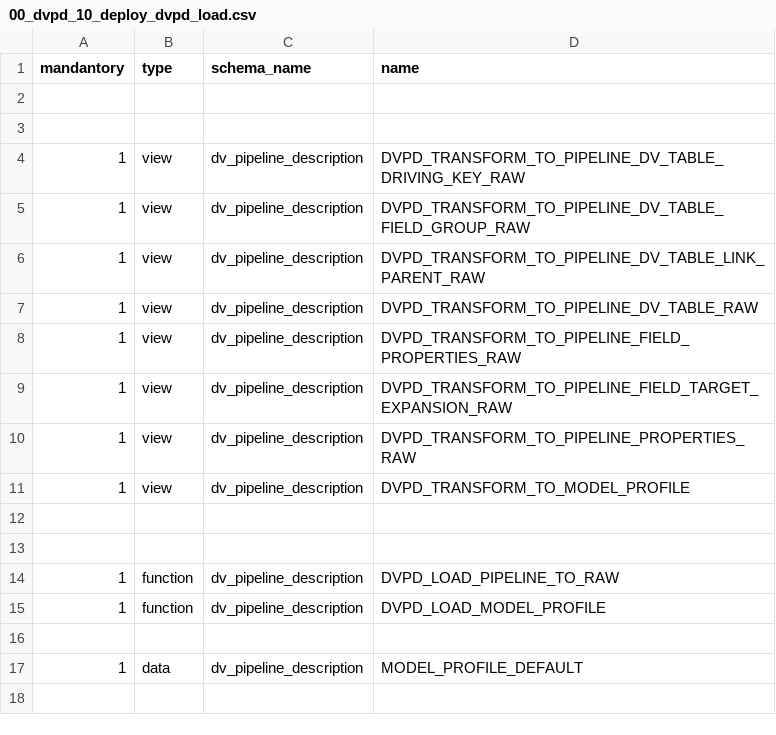
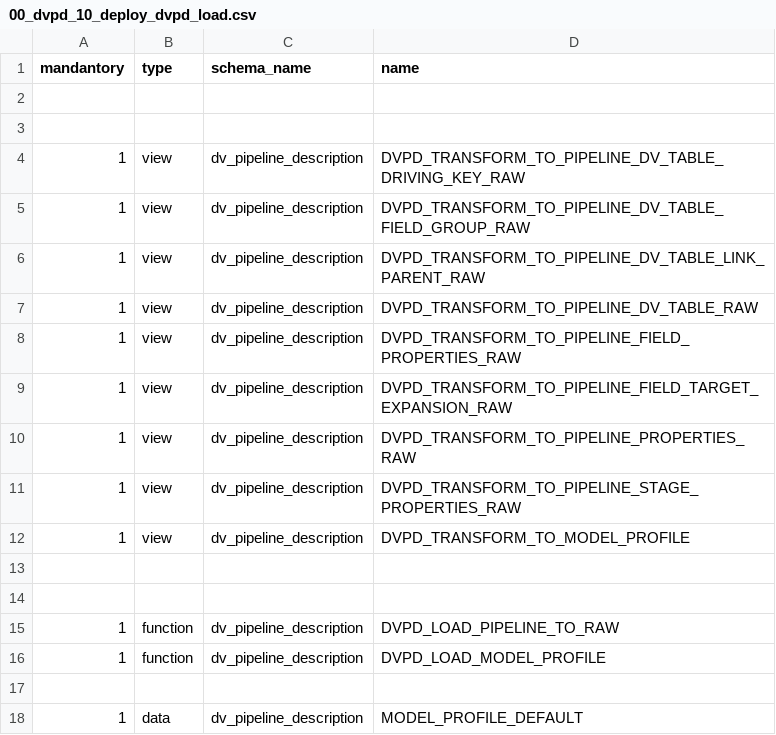
Before and after one commit to cimt-ag/data_vault_pipelinedescription, a CSV file: datamodel/jobless_deployment/00_dvpd_10_deploy_dvpd_load.csv, drawn as a sheet; the diff names each change by its address in the sheet, - before the commit and + after, or states it on an @@ line.

Commit message:
Extention for stage property declaration complete

```diff
--- a/datamodel/jobless_deployment/00_dvpd_10_deploy_dvpd_load.csv
+++ b/datamodel/jobless_deployment/00_dvpd_10_deploy_dvpd_load.csv
+row 11: 1 | view | dv_pipeline_description | DVPD_TRANSFORM_TO_PIPELINE_STAGE_PROPERTIES_RAW
```
Also changed, not shown: datamodel/jobless_deployment/00_dvpd_95_testcases_dvpd.csv, 4 other files.
